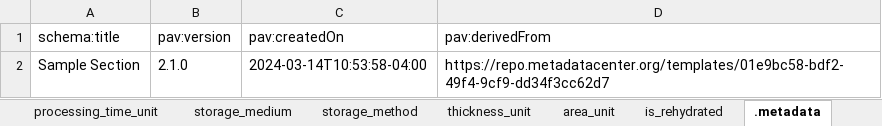
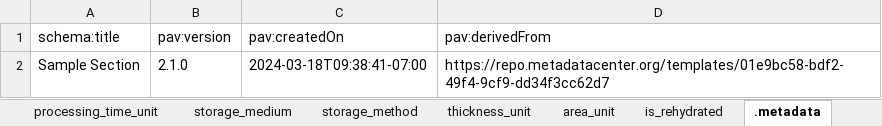
Before and after one commit to hubmapconsortium/dataset-metadata-spreadsheet, an Excel workbook: sample-section/latest/sample-section.xlsx, sheet .metadata, drawn as a sheet; values as stored, in another font and other column widths than the file's, no borders; the diff names each change by its address in the sheet, - before the commit and + after, or states it on an @@ line.

```diff
--- a/sample-section/latest/sample-section.xlsx (sheet .metadata)
+++ b/sample-section/latest/sample-section.xlsx (sheet .metadata)
-C2 (pav:createdOn): 2024-03-14T10:53:58-04:00
+C2 (pav:createdOn): 2024-03-18T09:38:41-07:00
```
Also changed, not shown: sample-block/latest/sample-block.xlsx, sample-block/v2.1.0/sample-block-v2.1.0.xlsx, 5 other files.
